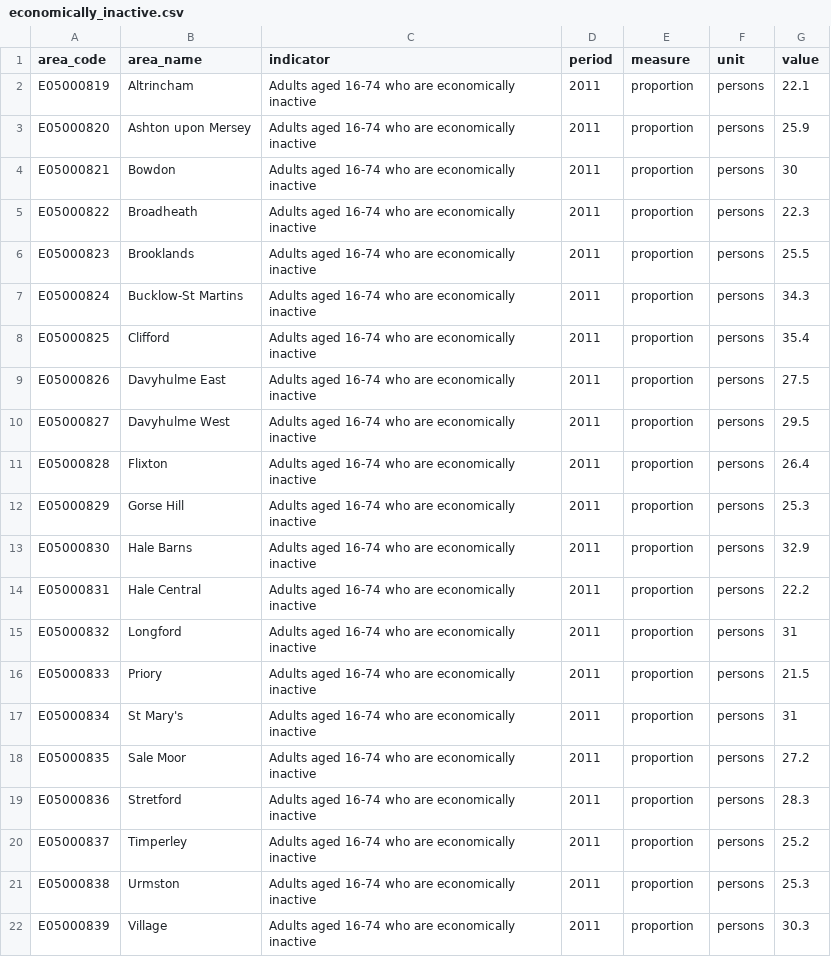
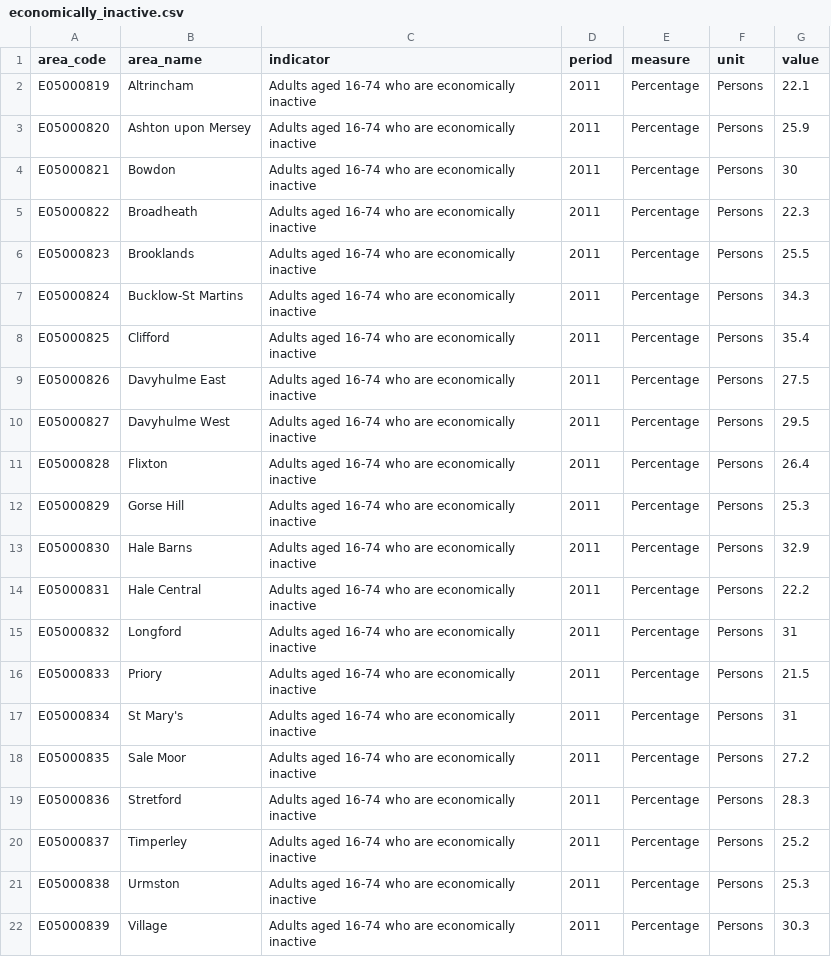
Before and after one commit to traffordDataLab/ward_data, a CSV file: economy/data/economically_inactive.csv, drawn as a sheet.

```diff
--- a/economy/data/economically_inactive.csv
+++ b/economy/data/economically_inactive.csv
@@ -1,22 +1,22 @@
 area_code,area_name,indicator,period,measure,unit,value
-E05000819,Altrincham,Adults aged 16-74 who are economically inactive,2011,proportion,persons,22.1
-E05000820,Ashton upon Mersey,Adults aged 16-74 who are economically inactive,2011,proportion,persons,25.9
-E05000821,Bowdon,Adults aged 16-74 who are economically inactive,2011,proportion,persons,30
-E05000822,Broadheath,Adults aged 16-74 who are economically inactive,2011,proportion,persons,22.3
-E05000823,Brooklands,Adults aged 16-74 who are economically inactive,2011,proportion,persons,25.5
-E05000824,Bucklow-St Martins,Adults aged 16-74 who are economically inactive,2011,proportion,persons,34.3
-E05000825,Clifford,Adults aged 16-74 who are economically inactive,2011,proportion,persons,35.4
-E05000826,Davyhulme East,Adults aged 16-74 who are economically inactive,2011,proportion,persons,27.5
-E05000827,Davyhulme West,Adults aged 16-74 who are economically inactive,2011,proportion,persons,29.5
-E05000828,Flixton,Adults aged 16-74 who are economically inactive,2011,proportion,persons,26.4
-E05000829,Gorse Hill,Adults aged 16-74 who are economically inactive,2011,proportion,persons,25.3
-E05000830,Hale Barns,Adults aged 16-74 who are economically inactive,2011,proportion,persons,32.9
-E05000831,Hale Central,Adults aged 16-74 who are economically inactive,2011,proportion,persons,22.2
-E05000832,Longford,Adults aged 16-74 who are economically inactive,2011,proportion,persons,31
-E05000833,Priory,Adults aged 16-74 who are economically inactive,2011,proportion,persons,21.5
-E05000834,St Mary's,Adults aged 16-74 who are economically inactive,2011,proportion,persons,31
-E05000835,Sale Moor,Adults aged 16-74 who are economically inactive,2011,proportion,persons,27.2
-E05000836,Stretford,Adults aged 16-74 who are economically inactive,2011,proportion,persons,28.3
-E05000837,Timperley,Adults aged 16-74 who are economically inactive,2011,proportion,persons,25.2
-E05000838,Urmston,Adults aged 16-74 who are economically inactive,2011,proportion,persons,25.3
-E05000839,Village,Adults aged 16-74 who are economically inactive,2011,proportion,persons,30.3
+E05000819,Altrincham,Adults aged 16-74 who are economically inactive,2011,Percentage,Persons,22.1
+E05000820,Ashton upon Mersey,Adults aged 16-74 who are economically inactive,2011,Percentage,Persons,25.9
+E05000821,Bowdon,Adults aged 16-74 who are economically inactive,2011,Percentage,Persons,30
+E05000822,Broadheath,Adults aged 16-74 who are economically inactive,2011,Percentage,Persons,22.3
+E05000823,Brooklands,Adults aged 16-74 who are economically inactive,2011,Percentage,Persons,25.5
+E05000824,Bucklow-St Martins,Adults aged 16-74 who are economically inactive,2011,Percentage,Persons,34.3
+E05000825,Clifford,Adults aged 16-74 who are economically inactive,2011,Percentage,Persons,35.4
+E05000826,Davyhulme East,Adults aged 16-74 who are economically inactive,2011,Percentage,Persons,27.5
+E05000827,Davyhulme West,Adults aged 16-74 who are economically inactive,2011,Percentage,Persons,29.5
+E05000828,Flixton,Adults aged 16-74 who are economically inactive,2011,Percentage,Persons,26.4
+E05000829,Gorse Hill,Adults aged 16-74 who are economically inactive,2011,Percentage,Persons,25.3
+E05000830,Hale Barns,Adults aged 16-74 who are economically inactive,2011,Percentage,Persons,32.9
+E05000831,Hale Central,Adults aged 16-74 who are economically inactive,2011,Percentage,Persons,22.2
+E05000832,Longford,Adults aged 16-74 who are economically inactive,2011,Percentage,Persons,31
+E05000833,Priory,Adults aged 16-74 who are economically inactive,2011,Percentage,Persons,21.5
+E05000834,St Mary's,Adults aged 16-74 who are economically inactive,2011,Percentage,Persons,31
+E05000835,Sale Moor,Adults aged 16-74 who are economically inactive,2011,Percentage,Persons,27.2
+E05000836,Stretford,Adults aged 16-74 who are economically inactive,2011,Percentage,Persons,28.3
+E05000837,Timperley,Adults aged 16-74 who are economically inactive,2011,Percentage,Persons,25.2
+E05000838,Urmston,Adults aged 16-74 who are economically inactive,2011,Percentage,Persons,25.3
+E05000839,Village,Adults aged 16-74 who are economically inactive,2011,Percentage,Persons,30.3
```
Also changed, not shown: economy/data/number_of_jobs.csv, environment/data/greenspace.csv, 4 other files.
